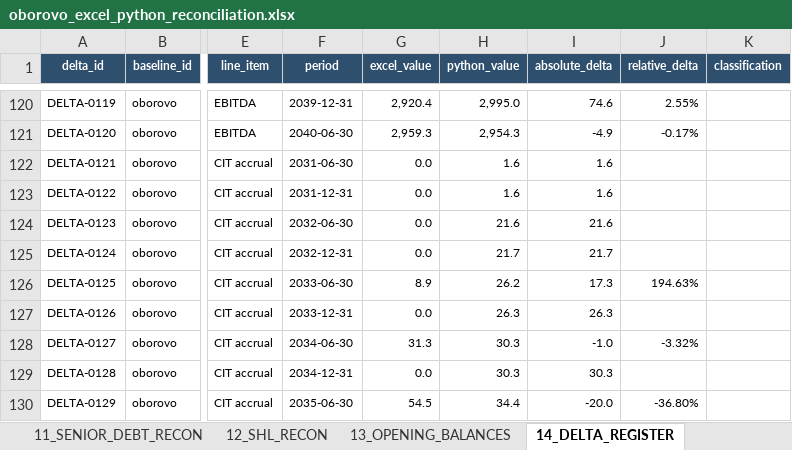
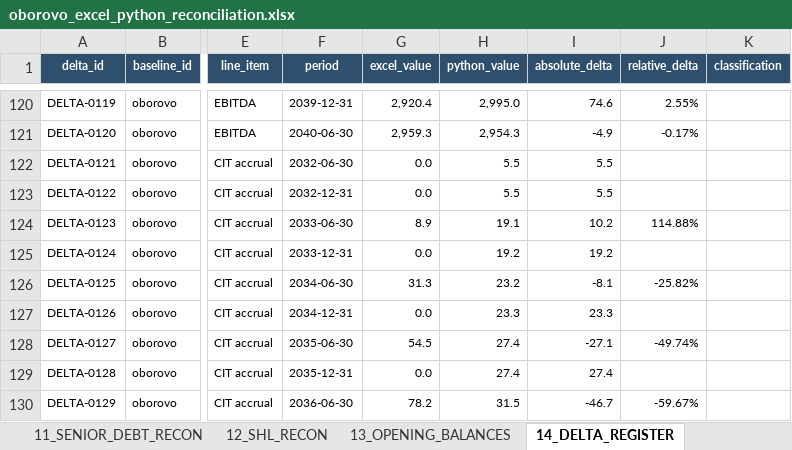
Before and after one commit to xofisamba/Finco1, an Excel workbook: artifacts/reconciliation/oborovo_excel_python_reconciliation.xlsx, sheet 14_DELTA_REGISTER, drawn as a sheet; only a part is shown, gaps mark what is left out; values as stored, in another font and other column widths than the file's, no borders; the diff covers the shown part only; the diff names each change by its address in the sheet, - before the commit and + after, or states it on an @@ line.

```diff
--- a/artifacts/reconciliation/oborovo_excel_python_reconciliation.xlsx (sheet 14_DELTA_REGISTER)
+++ b/artifacts/reconciliation/oborovo_excel_python_reconciliation.xlsx (sheet 14_DELTA_REGISTER)
-F122 (period): 2031-06-30
+F122 (period): 2032-06-30
-H122:H123 (python_value): 1.6
+H122:H123 (python_value): 5.5
-I122:I123 (absolute_delta): 1.6
+I122:I123 (absolute_delta): 5.5
-F123 (period): 2031-12-31
+F123 (period): 2032-12-31
-F124 (period): 2032-06-30
+F124 (period): 2033-06-30
-G124 (excel_value): 0.0
+G124 (excel_value): 8.9
-H124 (python_value): 21.6
+H124 (python_value): 19.1
-I124 (absolute_delta): 21.6
+I124 (absolute_delta): 10.2
-J124 (relative_delta): (empty)
+J124 (relative_delta): 114.88%
-F125 (period): 2032-12-31
+F125 (period): 2033-12-31
-H125 (python_value): 21.7
+H125 (python_value): 19.2
-I125 (absolute_delta): 21.7
+I125 (absolute_delta): 19.2
-F126 (period): 2033-06-30
+F126 (period): 2034-06-30
-G126 (excel_value): 8.9
+G126 (excel_value): 31.3
-H126 (python_value): 26.2
+H126 (python_value): 23.2
-I126 (absolute_delta): 17.3
+I126 (absolute_delta): -8.1
-J126 (relative_delta): 194.63%
+J126 (relative_delta): -25.82%
-F127 (period): 2033-12-31
+F127 (period): 2034-12-31
-H127 (python_value): 26.3
+H127 (python_value): 23.3
-I127 (absolute_delta): 26.3
+I127 (absolute_delta): 23.3
-F128 (period): 2034-06-30
+F128 (period): 2035-06-30
-G128 (excel_value): 31.3
+G128 (excel_value): 54.5
-H128:H129 (python_value): 30.3
+H128:H129 (python_value): 27.4
-I128 (absolute_delta): -1.0
+I128 (absolute_delta): -27.1
-J128 (relative_delta): -3.32%
+J128 (relative_delta): -49.74%
-F129 (period): 2034-12-31
+F129 (period): 2035-12-31
-I129 (absolute_delta): 30.3
+I129 (absolute_delta): 27.4
-F130 (period): 2035-06-30
+F130 (period): 2036-06-30
-G130 (excel_value): 54.5
+G130 (excel_value): 78.2
-H130 (python_value): 34.4
+H130 (python_value): 31.5
-I130 (absolute_delta): -20.0
+I130 (absolute_delta): -46.7
-J130 (relative_delta): -36.80%
+J130 (relative_delta): -59.67%
```
Also changed, not shown: 1 removed row, 1574 edited cells and cell formats elsewhere in this sheet, sheet 11_SENIOR_DEBT_RECON, sheet 16_RAW_RECON, sheet 06_PNL_RECON, sheet 09_TAX_RECON, sheet 08_DEPRECIATION_RECON, sheet 10_CFADS_RECON, 4 more sheets, 11 other files.
